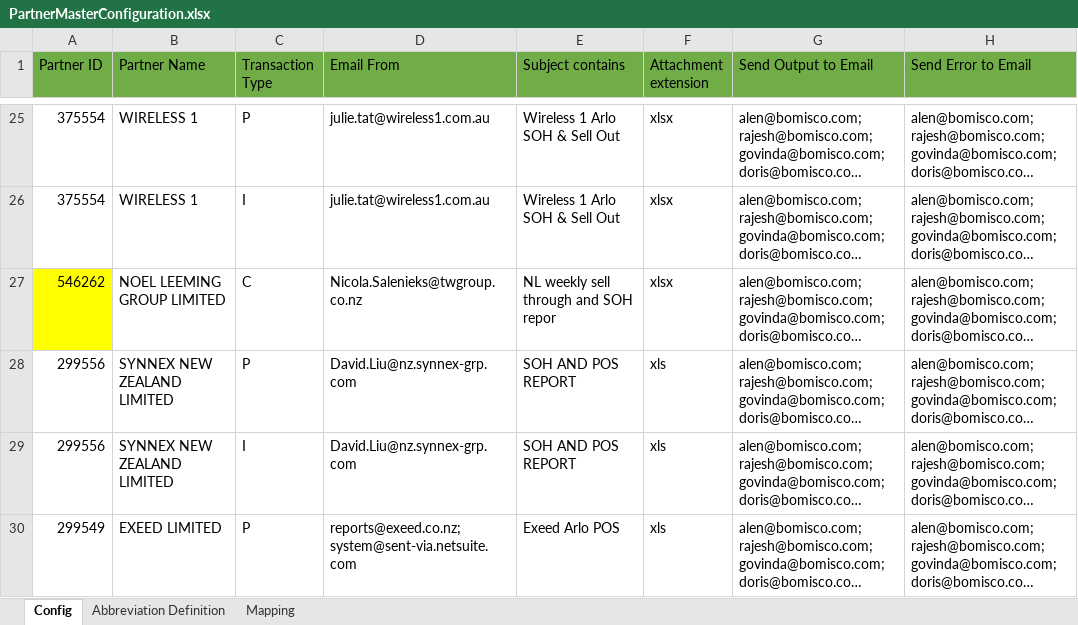
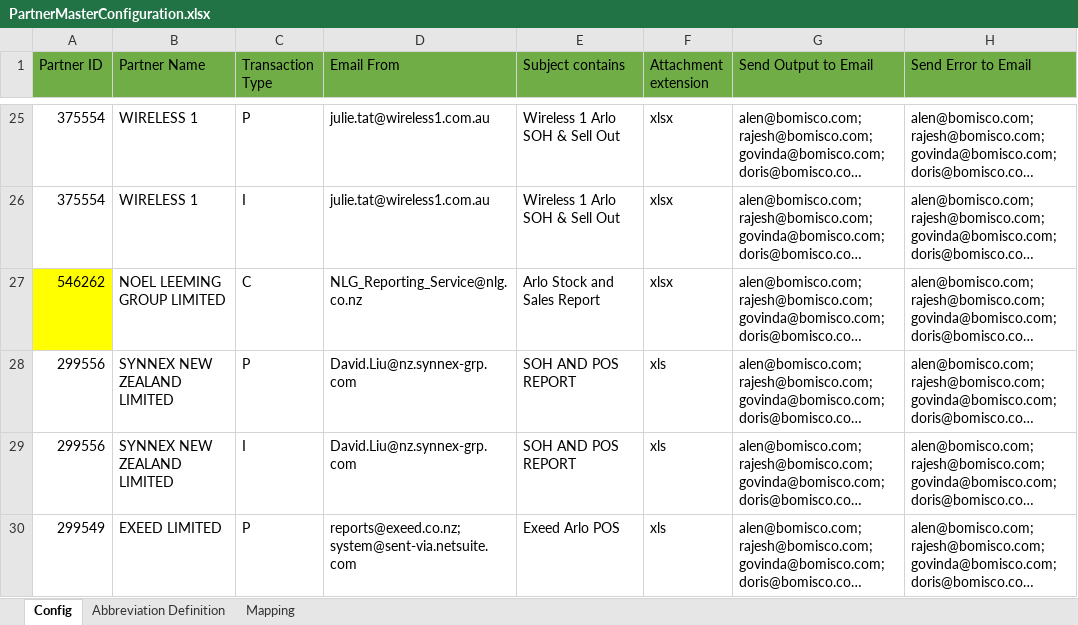
Before and after one commit to alernkn247/PartnerConfiguration, an Excel workbook: PartnerMasterConfiguration.xlsx, sheet Config, drawn as a sheet; only a part is shown, gaps mark what is left out; long unchanged cells end in …; values as stored, in another font and other column widths than the file's, no borders; conditional formats not drawn; the diff names each change by its address in the sheet, - before the commit and + after, or states it on an @@ line.

```diff
--- a/PartnerMasterConfiguration.xlsx (sheet Config)
+++ b/PartnerMasterConfiguration.xlsx (sheet Config)
-D27 (Email From): Nicola.Salenieks@twgroup.co.nz
+D27 (Email From): NLG_Reporting_Service@nlg.co.nz
-E27 (Subject contains): NL weekly sell through and SOH repor
+E27 (Subject contains): Arlo Stock and Sales Report
```
Also changed, not shown: sheet Mapping.
